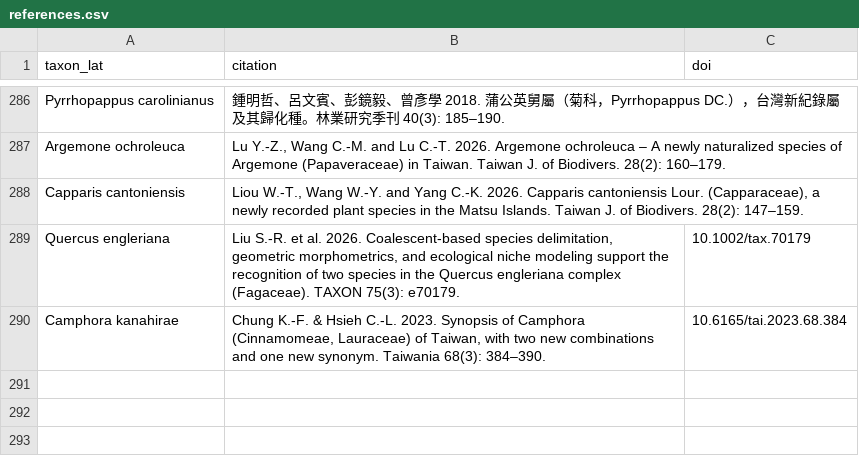
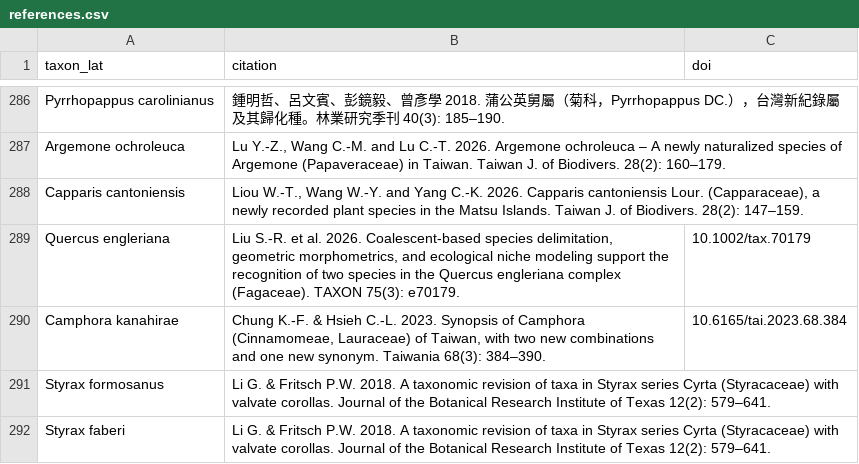
Before and after one commit to Bahamutzerox/taiwan-seed-plants, a CSV file: data/references.csv, drawn as a sheet; only a part is shown, gaps mark what is left out.

```diff
--- a/data/references.csv
+++ b/data/references.csv
@@ -290 +290,3 @@ Quercus engleriana,"Liu S.-R. et al. 2026. Coalescent-based species delimitation
 Camphora kanahirae,"Chung K.-F. & Hsieh C.-L. 2023. Synopsis of Camphora (Cinnamomeae, Lauraceae) of Taiwan, with two new combinations and one new synonym. Taiwania 68(3): 384–390.",10.6165/tai.2023.68.384
+Styrax formosanus,"Li G. & Fritsch P.W. 2018. A taxonomic revision of taxa in Styrax series Cyrta (Styracaceae) with valvate corollas. Journal of the Botanical Research Institute of Texas 12(2): 579–641.",
+Styrax faberi,"Li G. & Fritsch P.W. 2018. A taxonomic revision of taxa in Styrax series Cyrta (Styracaceae) with valvate corollas. Journal of the Botanical Research Institute of Texas 12(2): 579–641.",
```
